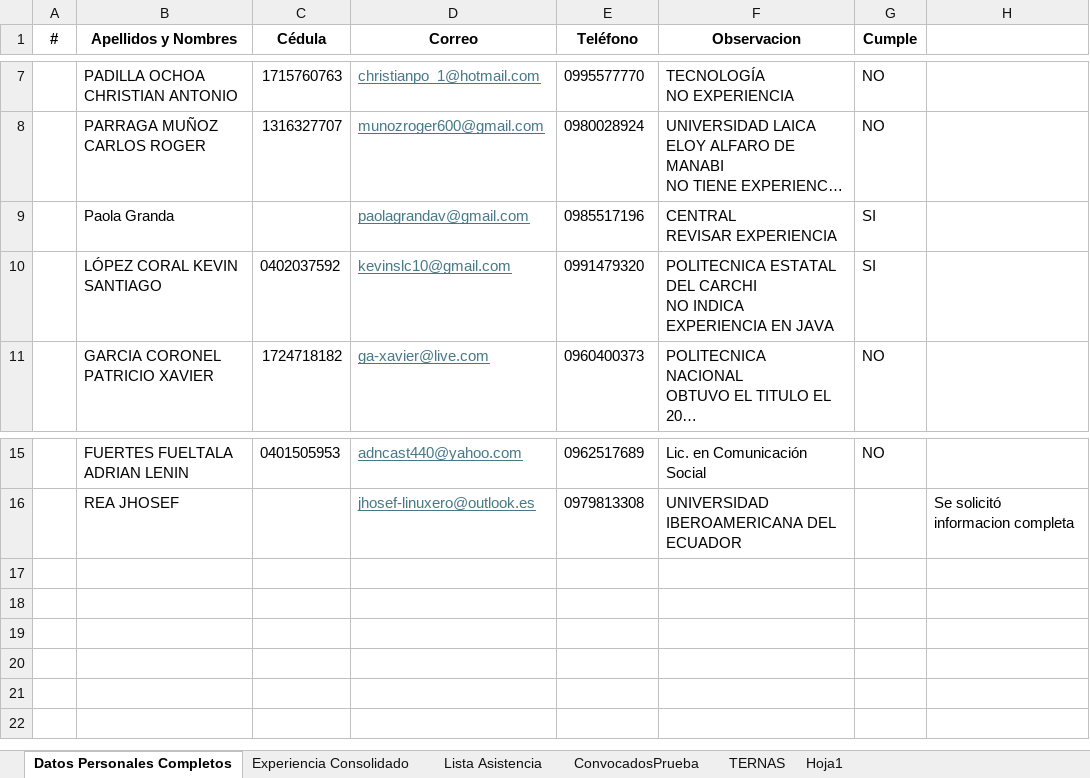
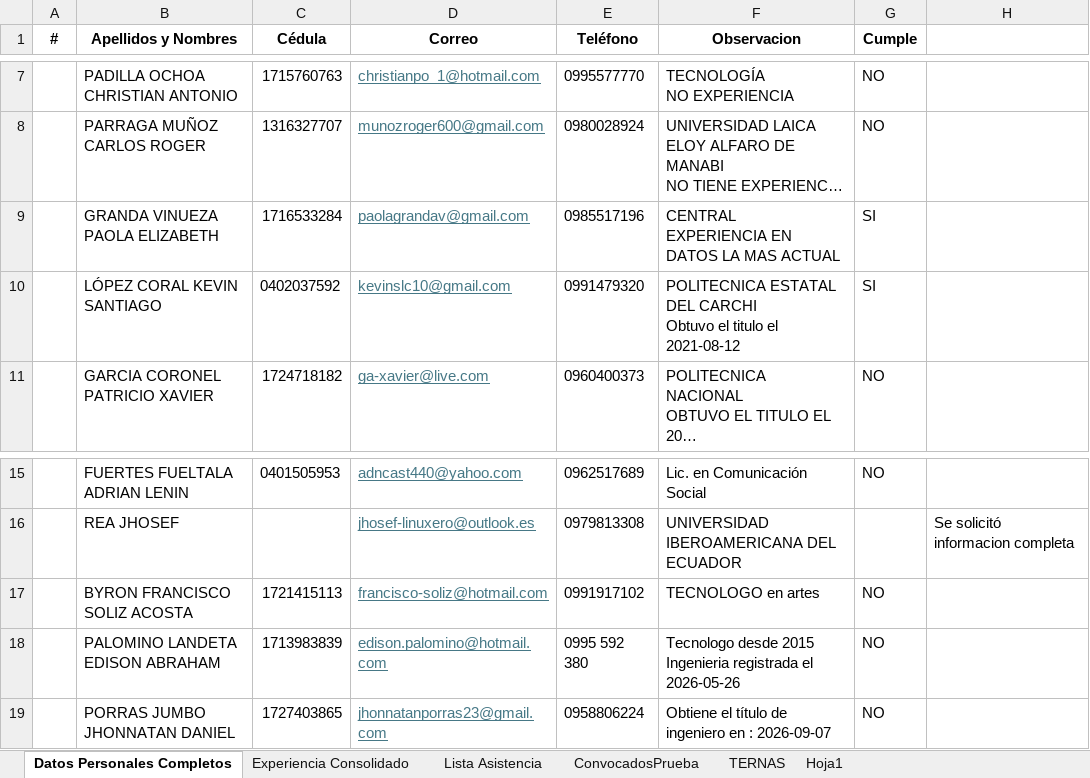
Before and after one commit to Geomayra/PruebaUploadDocumentos, an Excel workbook: CONVOCATORIA ESPECIALISTA_ProyectoOrion/ConvEspProyAnexosConv5.xlsx, sheet Datos Personales Completos, drawn as a sheet; only a part is shown, gaps mark what is left out; long unchanged cells end in …; values as stored, in another font and other column widths than the file's, no borders; ↵ is a line break in a cell; the diff names each change by its address in the sheet, - before the commit and + after, or states it on an @@ line.

```diff
--- a/CONVOCATORIA ESPECIALISTA_ProyectoOrion/ConvEspProyAnexosConv5.xlsx (sheet Datos Personales Completos)
+++ b/CONVOCATORIA ESPECIALISTA_ProyectoOrion/ConvEspProyAnexosConv5.xlsx (sheet Datos Personales Completos)
-B9 (Apellidos y Nombres): Paola Granda
+B9 (Apellidos y Nombres): GRANDA VINUEZA PAOLA ELIZABETH
-C9 (Cédula): (empty)
+C9 (Cédula): 1716533284
-F9 (Observacion): CENTRAL ↵ REVISAR EXPERIENCIA
+F9 (Observacion): CENTRAL ↵ EXPERIENCIA EN DATOS LA MAS ACTUAL
-F10 (Observacion): …DEL CARCHI ↵ NO INDICA EXPERIENCIA EN JAVA
+F10 (Observacion): …DEL CARCHI ↵ Obtuvo el titulo el 2021-08-12
+row 17:  | BYRON FRANCISCO SOLIZ ACOSTA | 1721415113 | francisco-soliz@hotmail.com | 0991917102 | TECNOLOGO en artes | NO
+row 18:  | PALOMINO LANDETA EDISON ABRAHAM | 1713983839 | edison.palomino@hotmail.com | 0995 592 380 | Tecnologo desde 2015 ↵ Ingenieria registrada el 2026-05-26 | NO
+row 19:  | PORRAS JUMBO JHONNATAN DANIEL | 1727403865 | jhonnatanporras23@gmail.com | 0958806224 | Obtiene el título de ingeniero en : 2026-09-07 | NO
```
Also changed, not shown: sheet Experiencia Consolidado, 25 other files.
